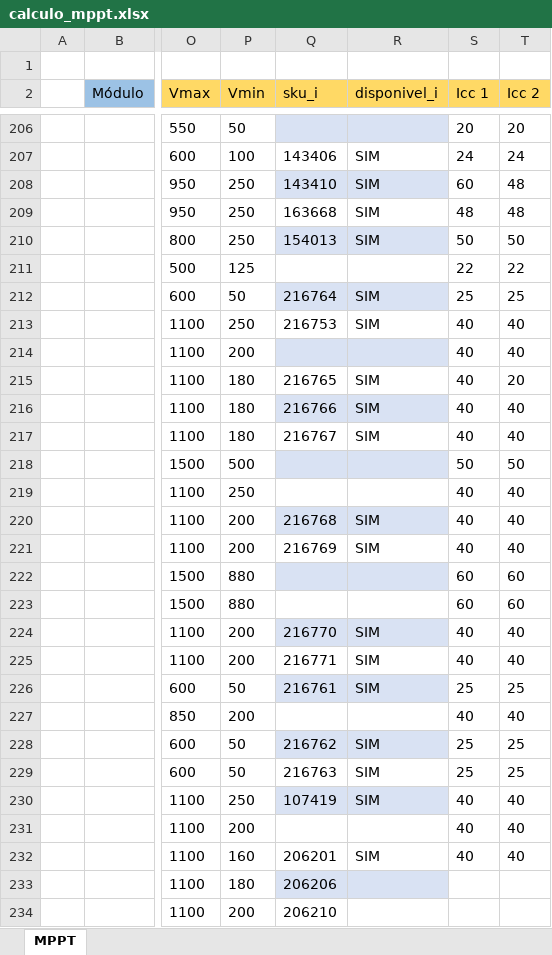
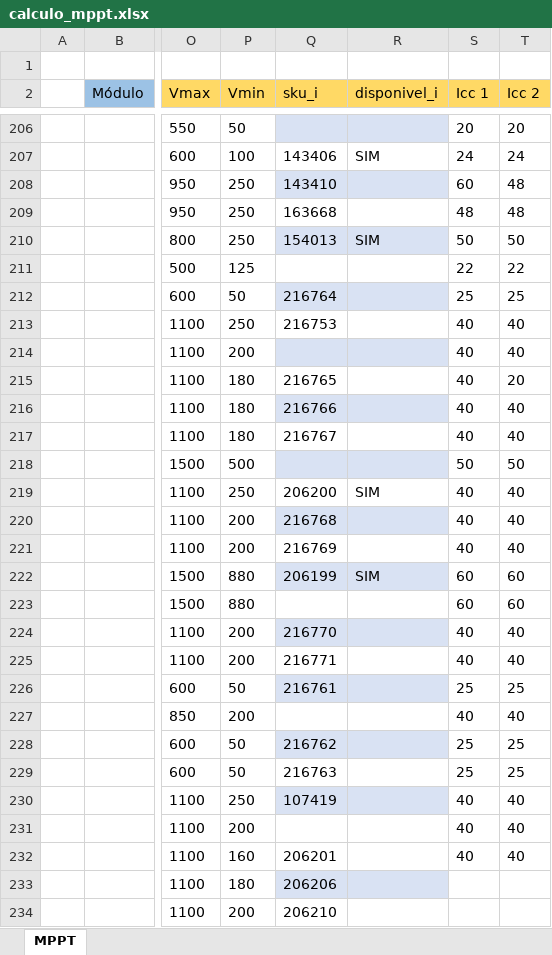
Before and after one commit to EnzoAndradeF/dimensionador-solar, an Excel workbook: calculo_mppt.xlsx, sheet MPPT, drawn as a sheet; only a part is shown, gaps mark what is left out; values as stored, in another font and other column widths than the file's, no borders; charts and pictures and conditional formats and table styles not drawn; the diff covers the shown part only; the diff names each change by its address in the sheet, - before the commit and + after, or states it on an @@ line.

Commit message:
Filtrando inversores (Em loja) para nova filial Extrema

```diff
--- a/calculo_mppt.xlsx (sheet MPPT)
+++ b/calculo_mppt.xlsx (sheet MPPT)
-R208:R209 (disponivel_i): SIM
+R208:R209 (disponivel_i): (empty)
-R212:R213 (disponivel_i): SIM
+R212:R213 (disponivel_i): (empty)
-R215:R217 (disponivel_i): SIM
+R215:R217 (disponivel_i): (empty)
-Q219 (sku_i): (empty)
+Q219 (sku_i): 206200
-R219 (disponivel_i): (empty)
+R219 (disponivel_i): SIM
-R220:R221 (disponivel_i): SIM
+R220:R221 (disponivel_i): (empty)
-Q222 (sku_i): (empty)
+Q222 (sku_i): 206199
-R222 (disponivel_i): (empty)
+R222 (disponivel_i): SIM
-R224:R226 (disponivel_i): SIM
+R224:R226 (disponivel_i): (empty)
-R228:R230 (disponivel_i): SIM
+R228:R230 (disponivel_i): (empty)
-R232 (disponivel_i): SIM
+R232 (disponivel_i): (empty)
```
Also changed, not shown: 60 edited cells elsewhere in this sheet.
